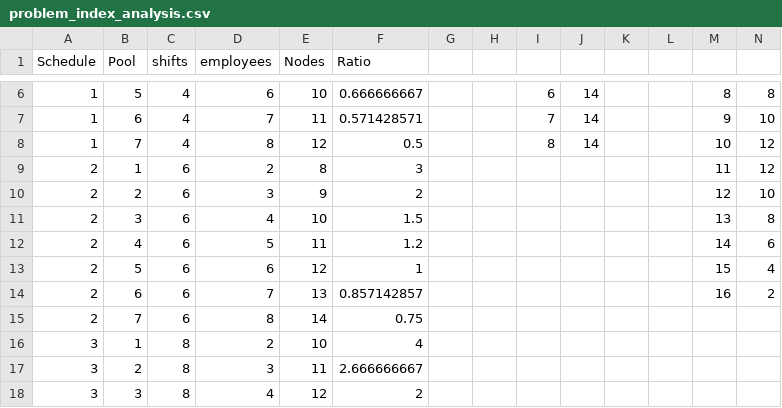
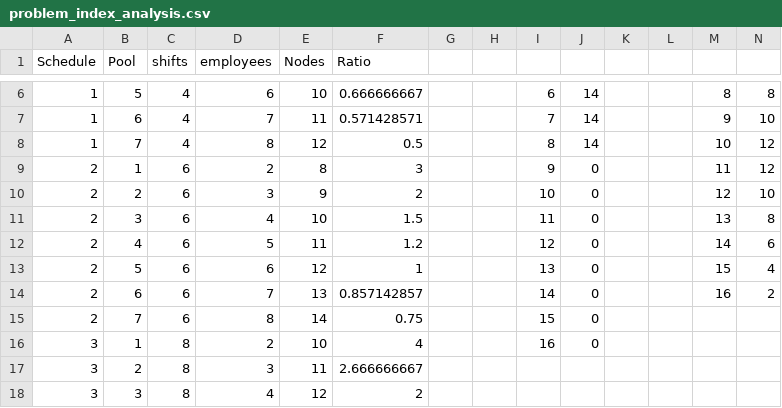
Before and after one commit to benplatten/UvA_MSc_Thesis, a CSV file: dev/scheduling_problems/problem_index_analysis.csv, drawn as a sheet; only a part is shown, gaps mark what is left out.

```diff
--- a/dev/scheduling_problems/problem_index_analysis.csv
+++ b/dev/scheduling_problems/problem_index_analysis.csv
@@ -8,10 +8,10 @@ Schedule,Pool,shifts,employees,Nodes,Ratio,,,,,,,,
 1,7,4,8,12,0.5,,,8,14,,,10,12
-2,1,6,2,8,3,,,,,,,11,12
-2,2,6,3,9,2,,,,,,,12,10
-2,3,6,4,10,1.5,,,,,,,13,8
-2,4,6,5,11,1.2,,,,,,,14,6
-2,5,6,6,12,1,,,,,,,15,4
-2,6,6,7,13,0.857142857,,,,,,,16,2
-2,7,6,8,14,0.75,,,,,,,,
-3,1,8,2,10,4,,,,,,,,
+2,1,6,2,8,3,,,9,0,,,11,12
+2,2,6,3,9,2,,,10,0,,,12,10
+2,3,6,4,10,1.5,,,11,0,,,13,8
+2,4,6,5,11,1.2,,,12,0,,,14,6
+2,5,6,6,12,1,,,13,0,,,15,4
+2,6,6,7,13,0.857142857,,,14,0,,,16,2
+2,7,6,8,14,0.75,,,15,0,,,,
+3,1,8,2,10,4,,,16,0,,,,
 3,2,8,3,11,2.666666667,,,,,,,,
```
Also changed, not shown: 28 other files.
